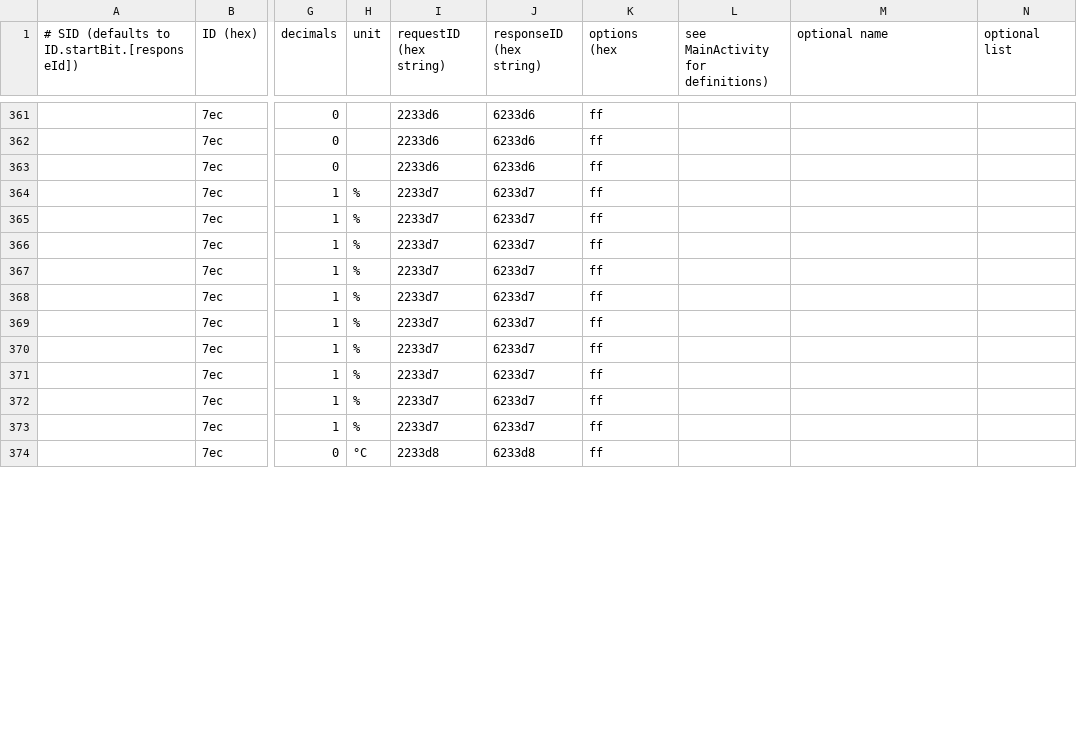
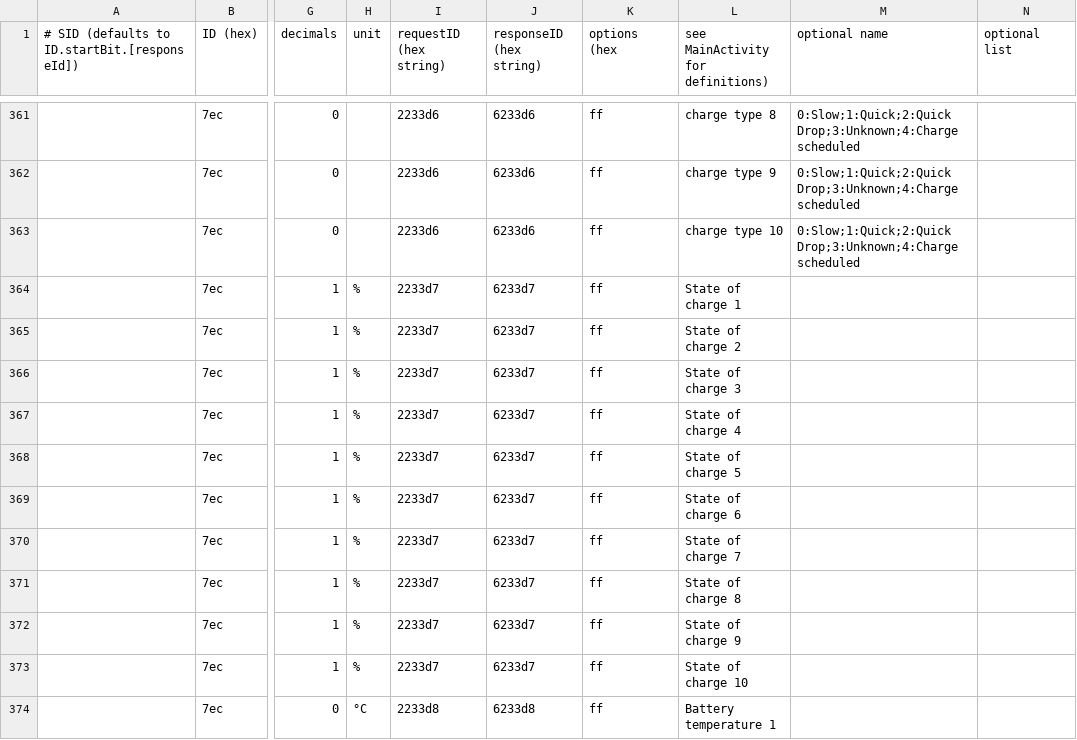
Before and after one commit to l4m4re/CanZE, a CSV file: PyCanZE/pycanze/data/ZOE/_Fields.csv, drawn as a sheet; only a part is shown, gaps mark what is left out; the diff covers the shown part only; the diff names each change by its address in the sheet, - before the commit and + after, or states it on an @@ line.

```diff
--- a/PyCanZE/pycanze/data/ZOE/_Fields.csv
+++ b/PyCanZE/pycanze/data/ZOE/_Fields.csv
-L361: (empty)
+L361: charge type 8
-M361:M363 (optional name): (empty)
+M361:M363 (optional name): 0:Slow;1:Quick;2:Quick Drop;3:Unknown;4:Charge scheduled
-L362: (empty)
+L362: charge type 9
-L363: (empty)
+L363: charge type 10
-L364: (empty)
+L364: State of charge 1
-L365: (empty)
+L365: State of charge 2
-L366: (empty)
+L366: State of charge 3
-L367: (empty)
+L367: State of charge 4
-L368: (empty)
+L368: State of charge 5
-L369: (empty)
+L369: State of charge 6
-L370: (empty)
+L370: State of charge 7
-L371: (empty)
+L371: State of charge 8
-L372: (empty)
+L372: State of charge 9
-L373: (empty)
+L373: State of charge 10
-L374: (empty)
+L374: Battery temperature 1
```
Also changed, not shown: 67 edited cells elsewhere in this file, PyCanZE/pycanze/data/Twingo_3_Ph2/HVAC_Fields.csv, PyCanZE/pycanze/data/ZOE/EVC_Fields.csv, 11 other files.
